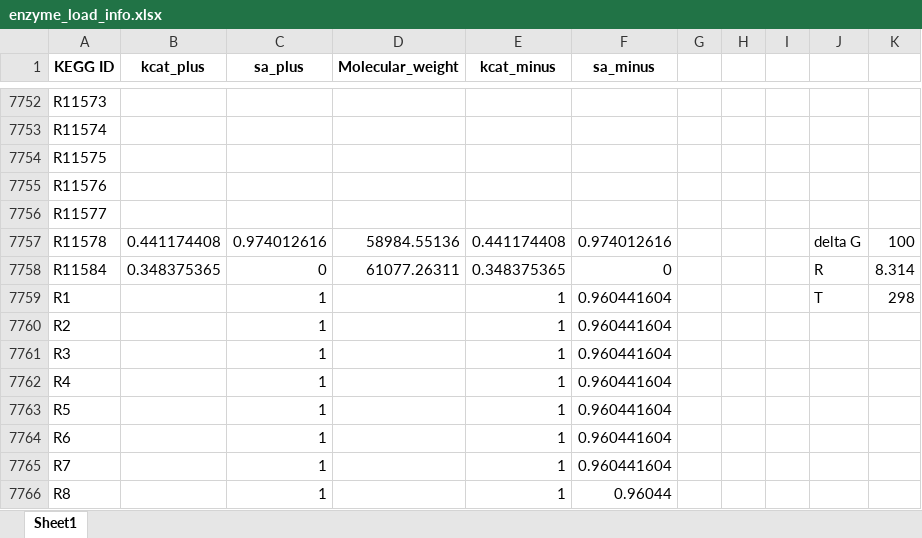
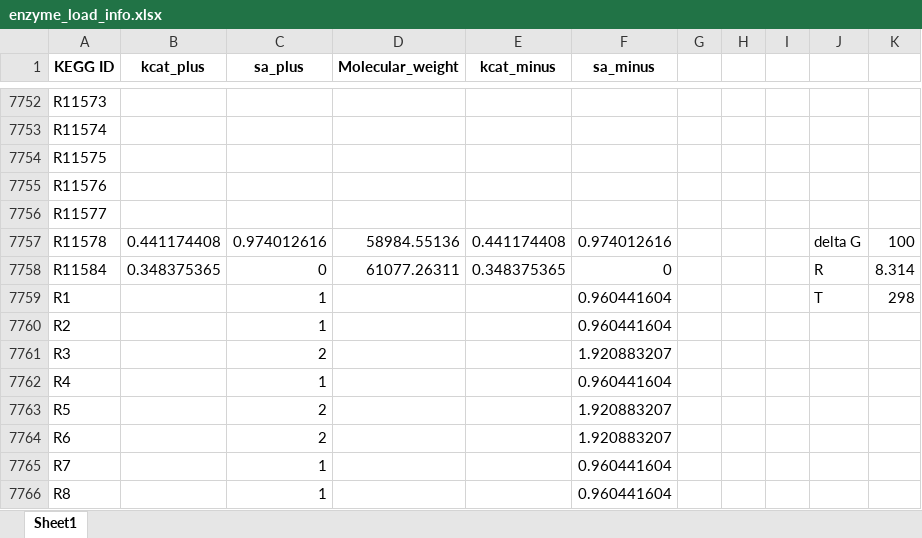
Before and after one commit to CatalinaGuerraC/enzyme_load_minimization, an Excel workbook: enzyme_load_info.xlsx, sheet Sheet1, drawn as a sheet; only a part is shown, gaps mark what is left out; values as stored, in another font and other column widths than the file's, no borders; the diff names each change by its address in the sheet, - before the commit and + after, or states it on an @@ line.

```diff
--- a/enzyme_load_info.xlsx (sheet Sheet1)
+++ b/enzyme_load_info.xlsx (sheet Sheet1)
-E7759:E7766 (kcat_minus): 1
+E7759:E7766 (kcat_minus): (empty)
-C7761 (sa_plus): 1
+C7761 (sa_plus): 2
-F7761 (sa_minus): 0.960441604
+F7761 (sa_minus): 1.920883207
-C7763:C7764 (sa_plus): 1
+C7763:C7764 (sa_plus): 2
-F7763:F7764 (sa_minus): 0.960441604
+F7763:F7764 (sa_minus): 1.920883207
-F7766 (sa_minus): 0.96044
+F7766 (sa_minus): 0.960441604
```
Also changed, not shown: formulas that keep their value, 37 other files.
